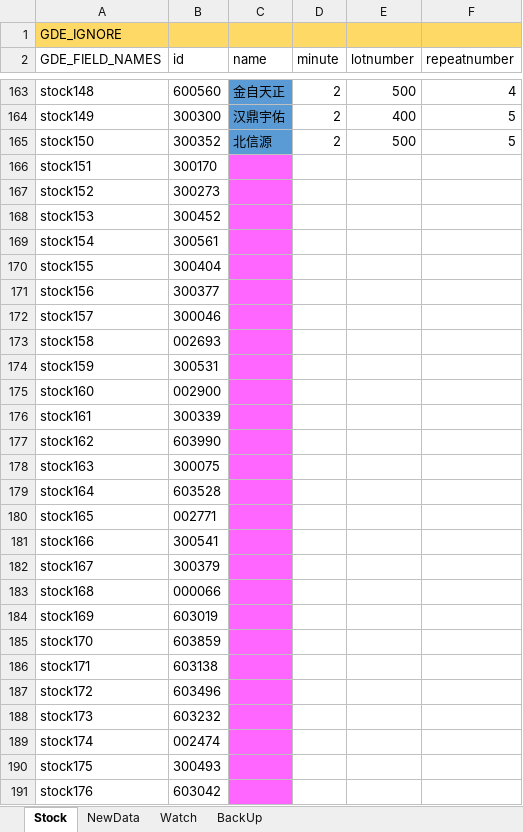
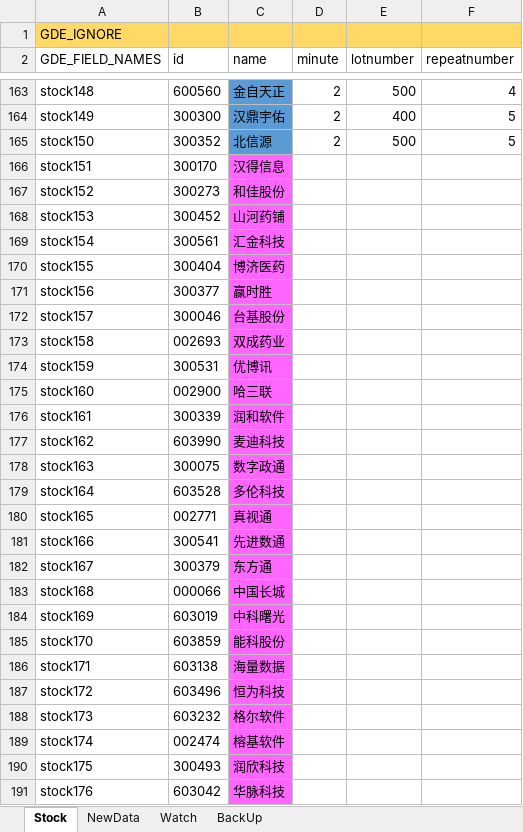
Before and after one commit to zsdarkblue/TradeStation_ContinuousTrade, an Excel workbook: stock.xlsx, sheet Stock, drawn as a sheet; only a part is shown, gaps mark what is left out; values as stored, in another font and other column widths than the file's, no borders; the diff covers the shown part only; the diff names each change by its address in the sheet, - before the commit and + after, or states it on an @@ line.

Commit message:
fix data

```diff
--- a/stock.xlsx (sheet Stock)
+++ b/stock.xlsx (sheet Stock)
-C166 (name): (empty)
+C166 (name): 汉得信息
-C167 (name): (empty)
+C167 (name): 和佳股份
-C168 (name): (empty)
+C168 (name): 山河药铺
-C169 (name): (empty)
+C169 (name): 汇金科技
-C170 (name): (empty)
+C170 (name): 博济医药
-C171 (name): (empty)
+C171 (name): 赢时胜
-C172 (name): (empty)
+C172 (name): 台基股份
-C173 (name): (empty)
+C173 (name): 双成药业
-C174 (name): (empty)
+C174 (name): 优博讯
-C175 (name): (empty)
+C175 (name): 哈三联
-C176 (name): (empty)
+C176 (name): 润和软件
-C177 (name): (empty)
+C177 (name): 麦迪科技
-C178 (name): (empty)
+C178 (name): 数字政通
-C179 (name): (empty)
+C179 (name): 多伦科技
-C180 (name): (empty)
+C180 (name): 真视通
-C181 (name): (empty)
+C181 (name): 先进数通
-C182 (name): (empty)
+C182 (name): 东方通
-C183 (name): (empty)
+C183 (name): 中国长城
-C184 (name): (empty)
+C184 (name): 中科曙光
-C185 (name): (empty)
+C185 (name): 能科股份
-C186 (name): (empty)
+C186 (name): 海量数据
-C187 (name): (empty)
+C187 (name): 恒为科技
-C188 (name): (empty)
+C188 (name): 格尔软件
-C189 (name): (empty)
+C189 (name): 榕基软件
-C190 (name): (empty)
+C190 (name): 润欣科技
-C191 (name): (empty)
+C191 (name): 华脉科技
```
Also changed, not shown: 66 edited cells elsewhere in this sheet.
